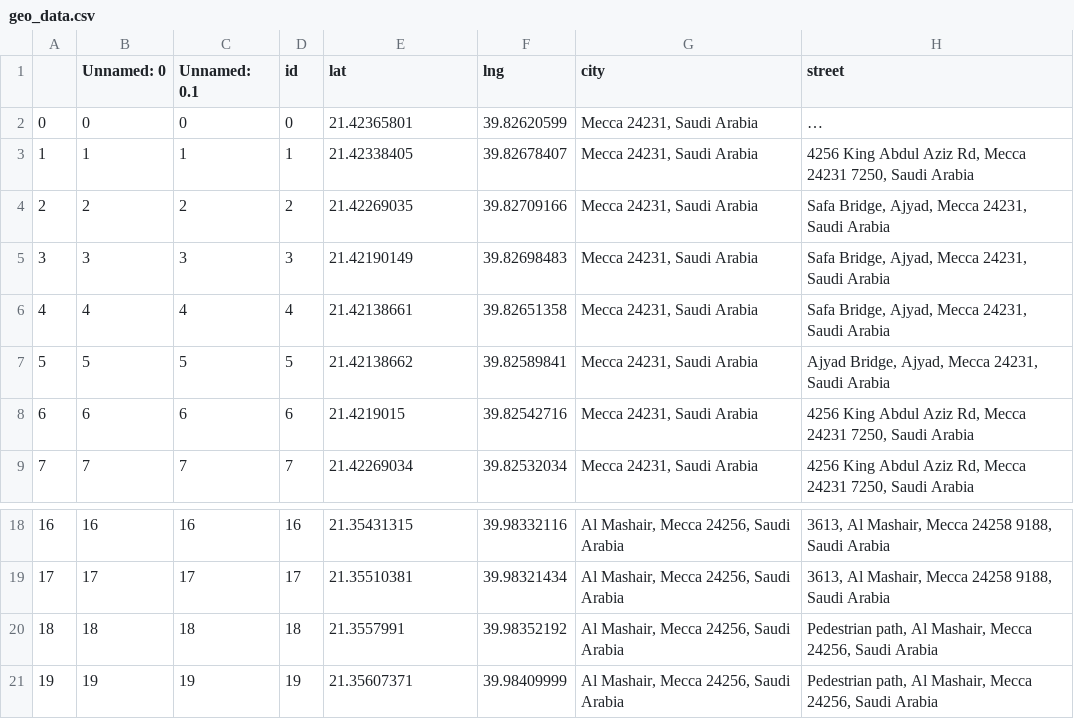
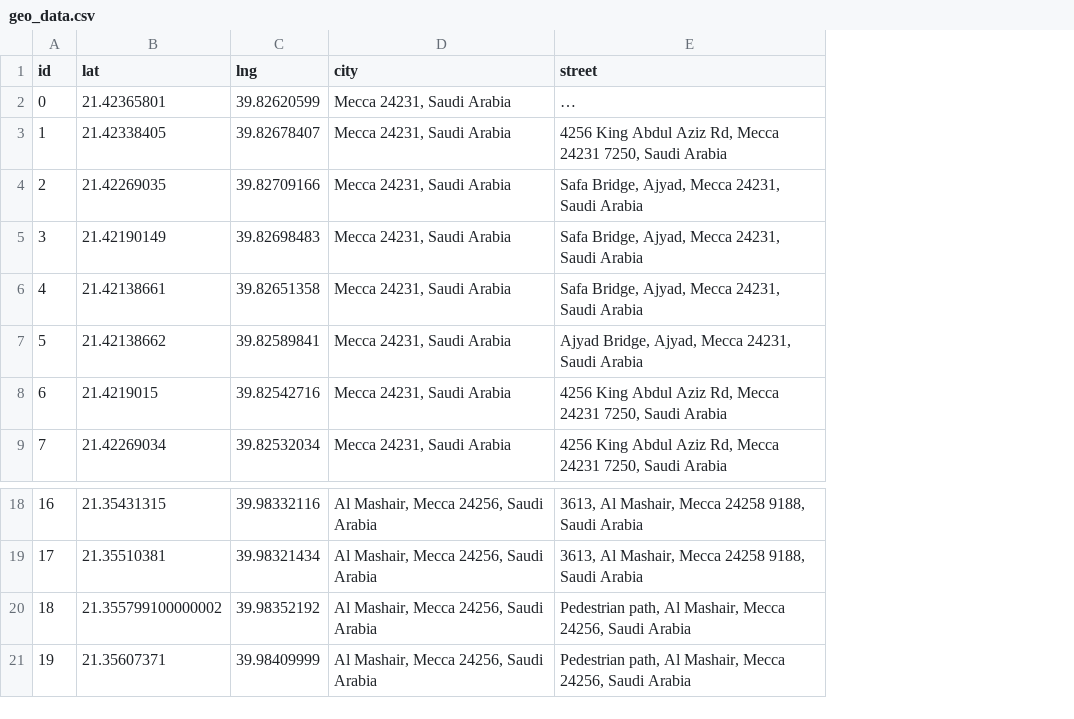
Before and after one commit to karimelghazouly/visual-crowds, a CSV file: python_modules/csv_work/geo_data.csv, drawn as a sheet; only a part is shown, gaps mark what is left out; long unchanged cells end in …; removed rows and columns are numbered as before the commit, all else as after; the diff names each change by its address in the sheet, - before the commit and + after, or states it on an @@ line.

Commit message:
Fixed geo_data.csv

```diff
--- a/python_modules/csv_work/geo_data.csv
+++ b/python_modules/csv_work/geo_data.csv
-column A, rows 2-9: 0 | 1 | 2 | 3 | 4 | 5 | 6 | 7; rows 18-21: 16 | 17 | 18 | 19
-column B (Unnamed: 0), rows 2-9: 0 | 1 | 2 | 3 | 4 | 5 | 6 | 7; rows 18-21: 16 | 17 | 18 | 19
-column C (Unnamed: 0.1), rows 2-9: 0 | 1 | 2 | 3 | 4 | 5 | 6 | 7; rows 18-21: 16 | 17 | 18 | 19
-B20 (lat): 21.3557991
+B20 (lat): 21.355799100000002
```
